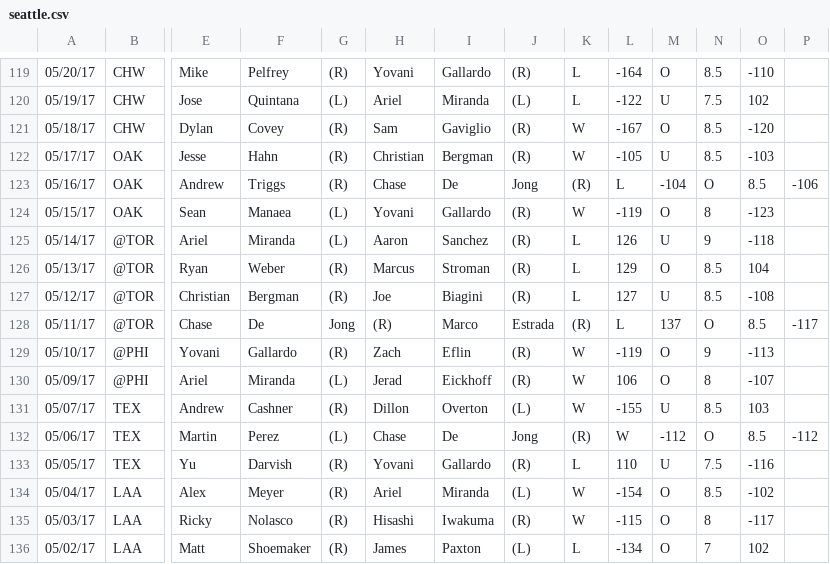
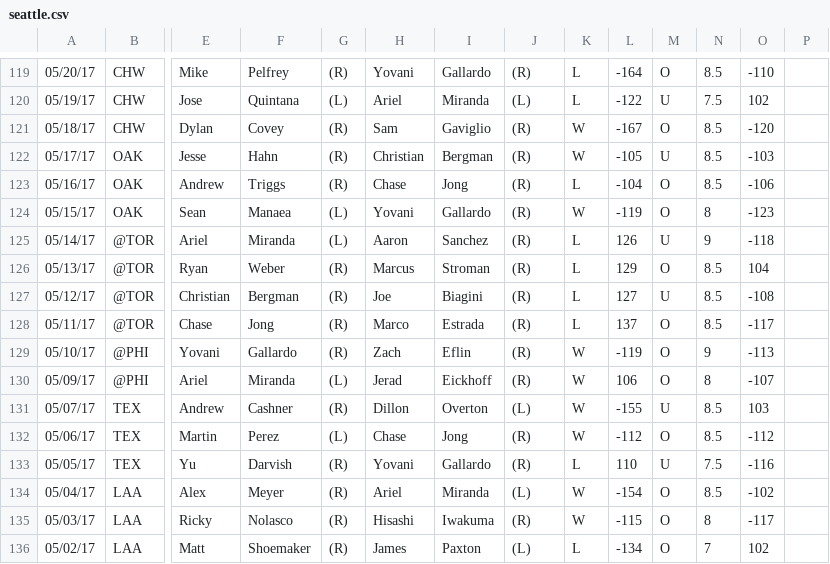
Before and after one commit to isachard/historica_stats, a CSV file: mlb/datasets/seattle.csv, drawn as a sheet; only a part is shown, gaps mark what is left out; the diff covers the shown part only; the diff names each change by its address in the sheet, - before the commit and + after, or states it on an @@ line.

Commit message:
added some label indexing and columns

```diff
--- a/mlb/datasets/seattle.csv
+++ b/mlb/datasets/seattle.csv
-I123: De
+I123: Jong
-J123: Jong
+J123: (R)
-K123: (R)
+K123: L
-L123: L
+L123: -104
-M123: -104
+M123: O
-N123: O
+N123: 8.5
-O123: 8.5
+O123: -106
-P123: -106
+P123: (empty)
-F128: De
+F128: Jong
-G128: Jong
+G128: (R)
-H128: (R)
+H128: Marco
-I128: Marco
+I128: Estrada
-J128: Estrada
+J128: (R)
-K128: (R)
+K128: L
-L128: L
+L128: 137
-M128: 137
+M128: O
-N128: O
+N128: 8.5
-O128: 8.5
+O128: -117
-P128: -117
+P128: (empty)
-I132: De
+I132: Jong
-J132: Jong
+J132: (R)
-K132: (R)
+K132: W
-L132: W
+L132: -112
-M132: -112
+M132: O
-N132: O
+N132: 8.5
-O132: 8.5
+O132: -112
-P132: -112
+P132: (empty)
```
Also changed, not shown: 11 edited cells elsewhere in this file, mlb/datasets/cleveland.csv, mlb/datasets/oakland.csv, 2 other files.
